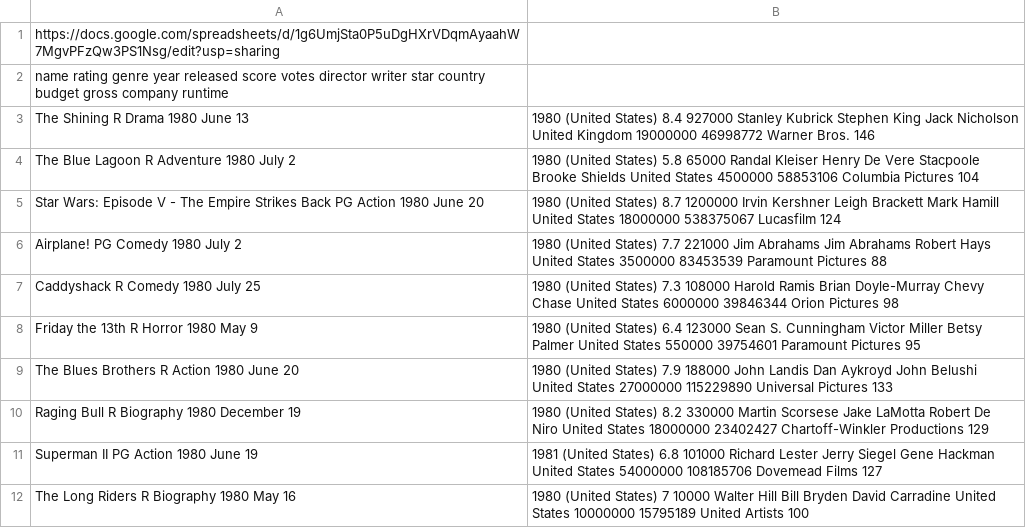
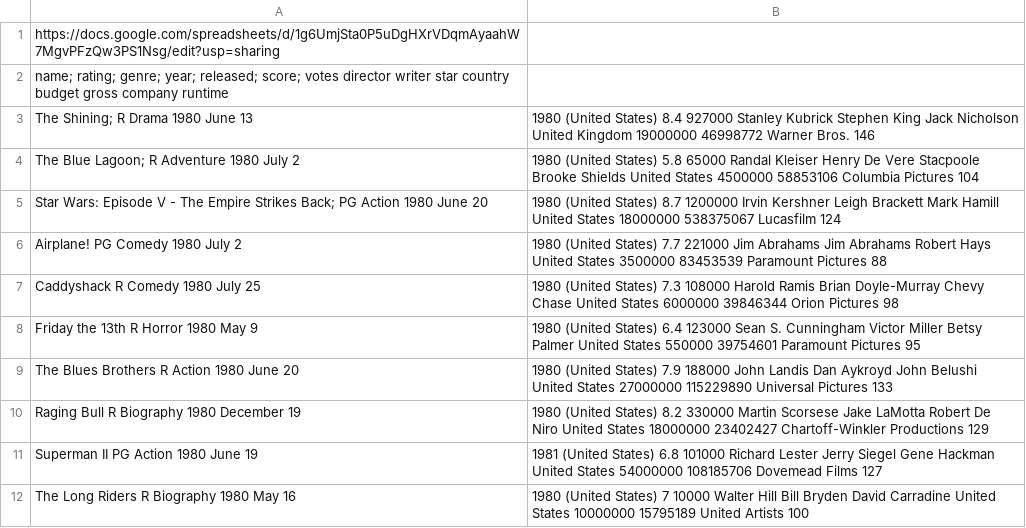
Before and after one commit to chrissaia/Movie-Reccomender-AI, a CSV file: data/movies.csv, drawn as a sheet; only a part is shown.

Commit message:
Update movies.csv

```diff
--- a/data/movies.csv
+++ b/data/movies.csv
@@ -1,6 +1,6 @@
 https://docs.google.com/spreadsheets/d/1g6UmjSta0P5uDgHXrVDqmAyaahW7MgvPFzQw3PS1Nsg/edit?usp=sharing
-name	rating	genre	year	released	score	votes	director	writer	star	country	budget	gross	company	runtime		
-The Shining	R	Drama	1980	June 13, 1980 (United States)	8.4	927000	Stanley Kubrick	Stephen King	Jack Nicholson	United Kingdom	19000000	46998772	Warner Bros.	146		
-The Blue Lagoon	R	Adventure	1980	July 2, 1980 (United States)	5.8	65000	Randal Kleiser	Henry De Vere Stacpoole	Brooke Shields	United States	4500000	58853106	Columbia Pictures	104		
-Star Wars: Episode V - The Empire Strikes Back	PG	Action	1980	June 20, 1980 (United States)	8.7	1200000	Irvin Kershner	Leigh Brackett	Mark Hamill	United States	18000000	538375067	Lucasfilm	124		
+name;	rating;	genre;	year;	released;	score;	votes	director	writer	star	country	budget	gross	company	runtime		
+The Shining;	R	Drama	1980	June 13, 1980 (United States)	8.4	927000	Stanley Kubrick	Stephen King	Jack Nicholson	United Kingdom	19000000	46998772	Warner Bros.	146		
+The Blue Lagoon;	R	Adventure	1980	July 2, 1980 (United States)	5.8	65000	Randal Kleiser	Henry De Vere Stacpoole	Brooke Shields	United States	4500000	58853106	Columbia Pictures	104		
+Star Wars: Episode V - The Empire Strikes Back;	PG	Action	1980	June 20, 1980 (United States)	8.7	1200000	Irvin Kershner	Leigh Brackett	Mark Hamill	United States	18000000	538375067	Lucasfilm	124		
 Airplane!	PG	Comedy	1980	July 2, 1980 (United States)	7.7	221000	Jim Abrahams	Jim Abrahams	Robert Hays	United States	3500000	83453539	Paramount Pictures	88		
```
